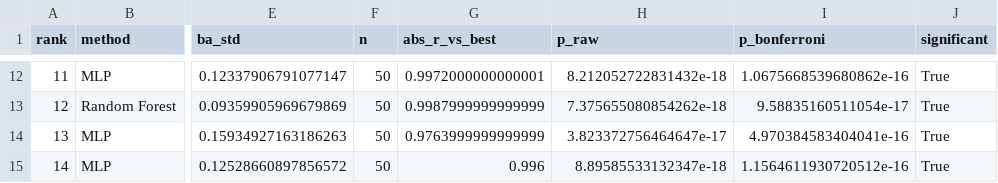
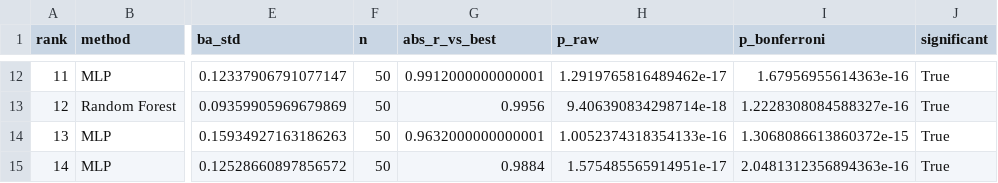
Before and after one commit to woodRock/chroma-dcnn, a CSV file: results/fish_oil/main_table.csv, drawn as a sheet; only a part is shown, gaps mark what is left out; the diff covers the shown part only; the diff names each change by its address in the sheet, - before the commit and + after, or states it on an @@ line.

```diff
--- a/results/fish_oil/main_table.csv
+++ b/results/fish_oil/main_table.csv
-G12 (abs_r_vs_best): 0.9972000000000001
+G12 (abs_r_vs_best): 0.9912000000000001
-H12 (p_raw): 8.212052722831432e-18
+H12 (p_raw): 1.2919765816489462e-17
-I12 (p_bonferroni): 1.0675668539680862e-16
+I12 (p_bonferroni): 1.67956955614363e-16
-G13 (abs_r_vs_best): 0.9987999999999999
+G13 (abs_r_vs_best): 0.9956
-H13 (p_raw): 7.375655080854262e-18
+H13 (p_raw): 9.406390834298714e-18
-I13 (p_bonferroni): 9.58835160511054e-17
+I13 (p_bonferroni): 1.2228308084588327e-16
-G14 (abs_r_vs_best): 0.9763999999999999
+G14 (abs_r_vs_best): 0.9632000000000001
-H14 (p_raw): 3.823372756464647e-17
+H14 (p_raw): 1.0052374318354133e-16
-I14 (p_bonferroni): 4.970384583404041e-16
+I14 (p_bonferroni): 1.3068086613860372e-15
-G15 (abs_r_vs_best): 0.996
+G15 (abs_r_vs_best): 0.9884
-H15 (p_raw): 8.89585533132347e-18
+H15 (p_raw): 1.575485565914951e-17
-I15 (p_bonferroni): 1.1564611930720512e-16
+I15 (p_bonferroni): 2.0481312356894363e-16
```
Also changed, not shown: 31 edited cells elsewhere in this file, results/fish_oil/comparisons_chroma.csv, 31 other files.
